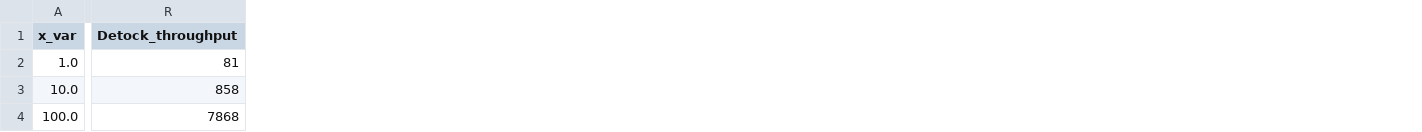
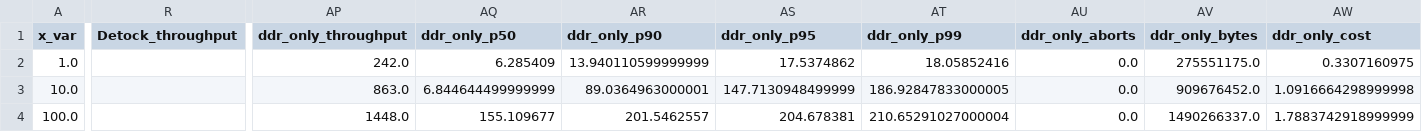
Before and after one commit to my-username-was-taken/cse3000-movr-benchmark, a CSV file: plots/data/final/ycsbt/scalability.csv, drawn as a sheet; only a part is shown, gaps mark what is left out; the diff covers the shown part only; the diff names each change by its address in the sheet, - before the commit and + after, or states it on an @@ line.

```diff
--- a/plots/data/final/ycsbt/scalability.csv
+++ b/plots/data/final/ycsbt/scalability.csv
+column AP (ddr_only_throughput), rows 2-4: 242.0 | 863.0 | 1448.0
+column AQ (ddr_only_p50), rows 2-4: 6.285409 | 6.844644499999999 | 155.109677
+column AR (ddr_only_p90), rows 2-4: 13.940110599999999 | 89.0364963000001 | 201.5462557
+column AS (ddr_only_p95), rows 2-4: 17.5374862 | 147.7130948499999 | 204.678381
+column AT (ddr_only_p99), rows 2-4: 18.05852416 | 186.92847833000005 | 210.65291027000004
+column AU (ddr_only_aborts), rows 2-4: all 0.0
+column AV (ddr_only_bytes), rows 2-4: 275551175.0 | 909676452.0 | 1490266337.0
+column AW (ddr_only_cost), rows 2-4: 0.3307160975 | 1.0916664298999998 | 1.7883742918999999
-R2 (Detock_throughput): 81
+R2 (Detock_throughput): (empty)
-R3 (Detock_throughput): 858
+R3 (Detock_throughput): (empty)
-R4 (Detock_throughput): 7868
+R4 (Detock_throughput): (empty)
```
Also changed, not shown: 45 edited cells elsewhere in this file, 16 other files.
